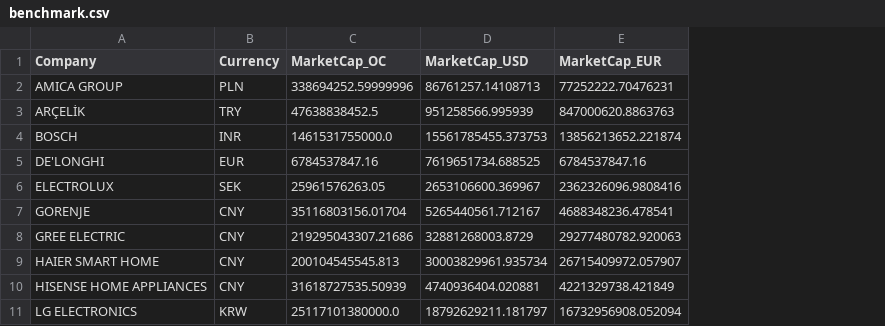
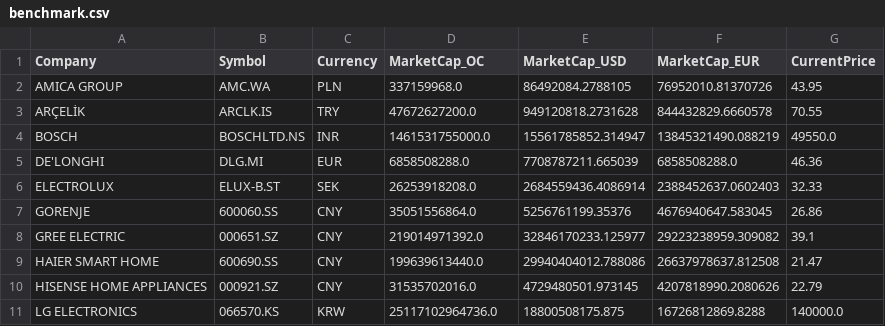
Before and after one commit to aliyigityavas/financials, a CSV file: benchmark.csv, drawn as a sheet; only a part is shown; addresses are those after the commit; the diff covers the shown part only; the diff names each change by its address in the sheet, - before the commit and + after, or states it on an @@ line.

```diff
--- a/benchmark.csv
+++ b/benchmark.csv
+column B (Symbol), rows 2-11: AMC.WA | ARCLK.IS | BOSCHLTD.NS | DLG.MI | ELUX-B.ST | 600060.SS | 000651.SZ | 600690.SS | 000921.SZ | 066570.KS
+column G (CurrentPrice), rows 2-11: 43.95 | 70.55 | 49550.0 | 46.36 | 32.33 | 26.86 | 39.1 | 21.47 | 22.79 | 140000.0
-D2 (MarketCap_OC): 338694252.59999996
+D2 (MarketCap_OC): 337159968.0
-E2 (MarketCap_USD): 86761257.14108713
+E2 (MarketCap_USD): 86492084.2788105
-F2 (MarketCap_EUR): 77252222.70476231
+F2 (MarketCap_EUR): 76952010.81370726
-D3 (MarketCap_OC): 47638838452.5
+D3 (MarketCap_OC): 47672627200.0
-E3 (MarketCap_USD): 951258566.995939
+E3 (MarketCap_USD): 949120818.2731628
-F3 (MarketCap_EUR): 847000620.8863763
+F3 (MarketCap_EUR): 844432829.6660578
-E4 (MarketCap_USD): 15561785455.373753
+E4 (MarketCap_USD): 15561785852.314947
-F4 (MarketCap_EUR): 13856213652.221874
+F4 (MarketCap_EUR): 13845321490.088219
-D5 (MarketCap_OC): 6784537847.16
+D5 (MarketCap_OC): 6858508288.0
-E5 (MarketCap_USD): 7619651734.688525
+E5 (MarketCap_USD): 7708787211.665039
-F5 (MarketCap_EUR): 6784537847.16
+F5 (MarketCap_EUR): 6858508288.0
-D6 (MarketCap_OC): 25961576263.05
+D6 (MarketCap_OC): 26253918208.0
-E6 (MarketCap_USD): 2653106600.369967
+E6 (MarketCap_USD): 2684559436.4086914
-F6 (MarketCap_EUR): 2362326096.9808416
+F6 (MarketCap_EUR): 2388452637.0602403
-D7 (MarketCap_OC): 35116803156.01704
+D7 (MarketCap_OC): 35051556864.0
-E7 (MarketCap_USD): 5265440561.712167
+E7 (MarketCap_USD): 5256761199.35376
-F7 (MarketCap_EUR): 4688348236.478541
+F7 (MarketCap_EUR): 4676940647.583045
-D8 (MarketCap_OC): 219295043307.21686
+D8 (MarketCap_OC): 219014971392.0
-E8 (MarketCap_USD): 32881268003.8729
+E8 (MarketCap_USD): 32846170233.125977
-F8 (MarketCap_EUR): 29277480782.920063
+F8 (MarketCap_EUR): 29223238959.309082
-D9 (MarketCap_OC): 200104545545.813
+D9 (MarketCap_OC): 199639613440.0
-E9 (MarketCap_USD): 30003829961.935734
+E9 (MarketCap_USD): 29940404012.788086
-F9 (MarketCap_EUR): 26715409972.057907
+F9 (MarketCap_EUR): 26637978637.812508
-D10 (MarketCap_OC): 31618727535.50939
+D10 (MarketCap_OC): 31535702016.0
-E10 (MarketCap_USD): 4740936404.020881
+E10 (MarketCap_USD): 4729480501.973145
-F10 (MarketCap_EUR): 4221329738.421849
+F10 (MarketCap_EUR): 4207818990.2080626
-D11 (MarketCap_OC): 25117101380000.0
+D11 (MarketCap_OC): 25117102964736.0
-E11 (MarketCap_USD): 18792629211.181797
+E11 (MarketCap_USD): 18800508175.875
-F11 (MarketCap_EUR): 16732956908.052094
+F11 (MarketCap_EUR): 16726812869.8288
```
Also changed, not shown: 30 edited cells elsewhere in this file, historical_data.csv, 4 other files.
